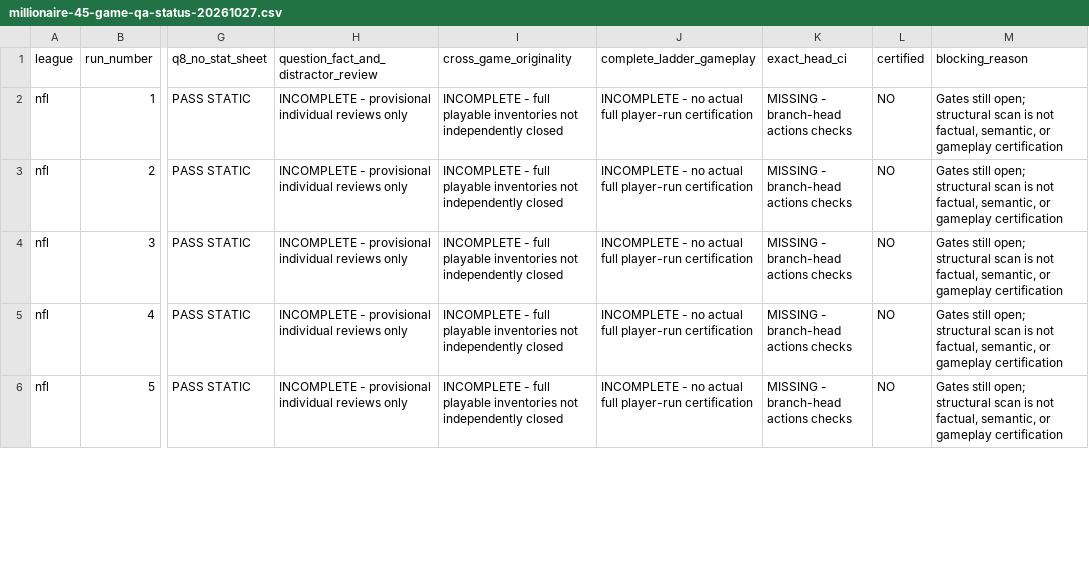
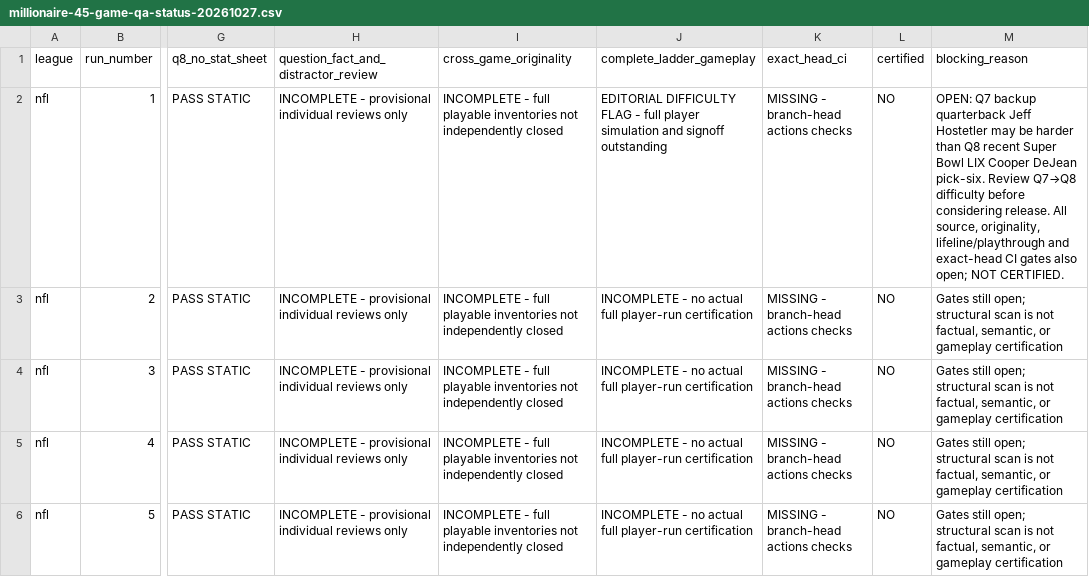
Before and after one commit to codyking0602/Octagon-HQ, a CSV file: docs/audits/millionaire-45-game-qa-status-20261027.csv, drawn as a sheet; only a part is shown, gaps mark what is left out; the diff covers the shown part only; the diff names each change by its address in the sheet, - before the commit and + after, or states it on an @@ line.

Commit message:
Record six Q7-to-Q8 difficulty risks in existing 45-game QA ledger

```diff
--- a/docs/audits/millionaire-45-game-qa-status-20261027.csv
+++ b/docs/audits/millionaire-45-game-qa-status-20261027.csv
-J2 (complete_ladder_gameplay): INCOMPLETE - no actual full player-run certification
+J2 (complete_ladder_gameplay): EDITORIAL DIFFICULTY FLAG - full player simulation and signoff outstanding
-M2 (blocking_reason): Gates still open; structural scan is not factual, semantic, or gameplay certification
+M2 (blocking_reason): OPEN: Q7 backup quarterback Jeff Hostetler may be harder than Q8 recent Super Bowl LIX Cooper DeJean pick-six. Review Q7→Q8 difficulty before considering release. All source, originality, lifeline/playthrough and exact-head CI gates also open; NOT CERTIFIED.
```
Also changed, not shown: 10 edited cells elsewhere in this file.
